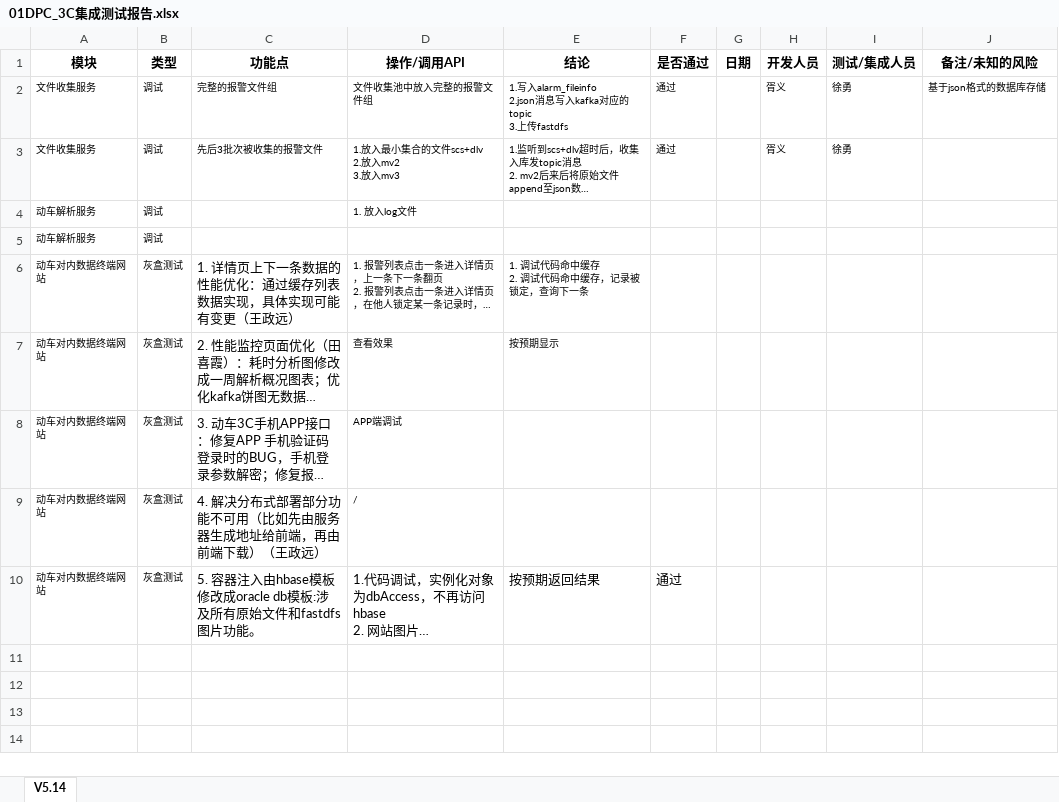
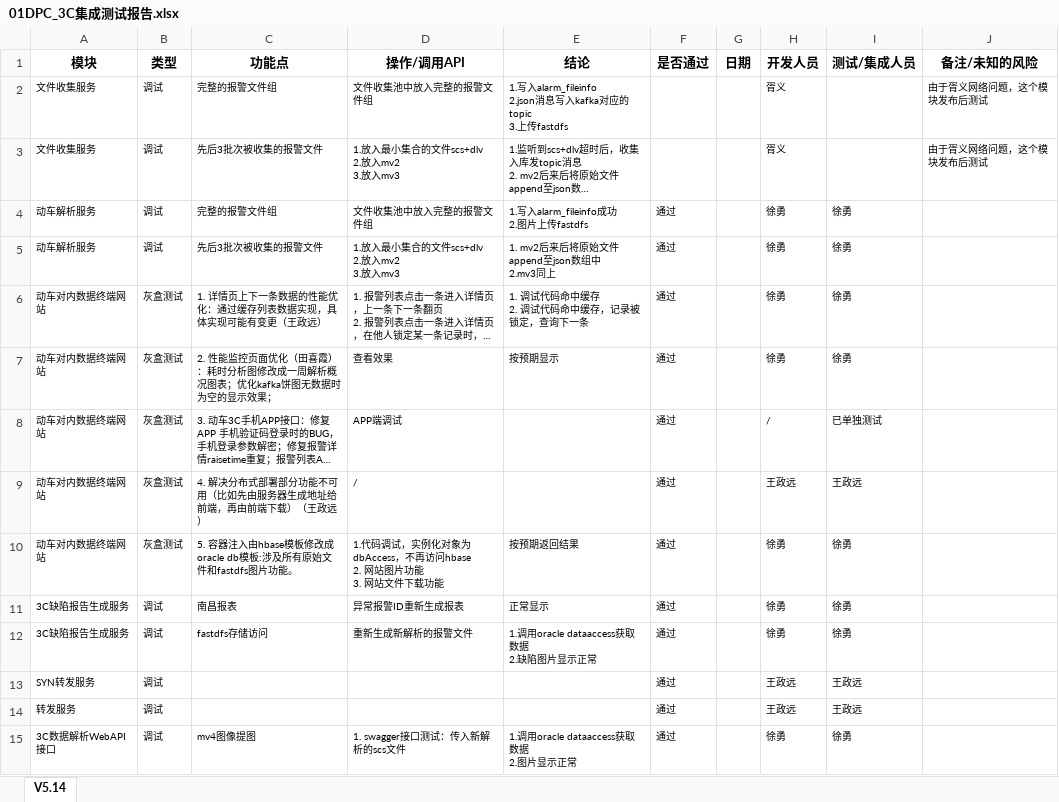
Before and after one commit to chxl-cn/ccc, an Excel workbook: 测试/01DPC_3C集成测试报告.xlsx, sheet V5.14, drawn as a sheet; long unchanged cells end in …; values as stored, in another font and other column widths than the file's, no borders; removed rows and columns are numbered as before the commit, all else as after; ↵ is a line break in a cell; the diff names each change by its address in the sheet, - before the commit and + after, or states it on an @@ line.

```diff
--- a/测试/01DPC_3C集成测试报告.xlsx (sheet V5.14)
+++ b/测试/01DPC_3C集成测试报告.xlsx (sheet V5.14)
-F2:F3 (是否通过): 通过
+F2:F3 (是否通过): (empty)
-I2:I3 (测试/集成人员): 徐勇
+I2:I3 (测试/集成人员): (empty)
-J2 (备注/未知的风险): 基于json格式的数据库存储
+J2 (备注/未知的风险): 由于胥义网络问题，这个模块发布后测试
-J3 (备注/未知的风险): (empty)
+J3 (备注/未知的风险): 由于胥义网络问题，这个模块发布后测试
-row 4: 动车解析服务 | 调试 |  | 1. 放入log文件
-row 5: 动车解析服务 | 调试
+row 4: 动车解析服务 | 调试 | 完整的报警文件组 | 文件收集池中放入完整的报警文件组 | 1.写入alarm_fileinfo成功 ↵ 2.图片上传fastdfs | 通过 |  | 徐勇 | 徐勇
+row 5: 动车解析服务 | 调试 | 先后3批次被收集的报警文件 | 1.放入最小集合的文件scs+dlv ↵ 2.放入mv2 ↵ 3.放入mv3 | 1. mv2后来后将原始文件append至json数组中 ↵ 2.mv3同上 | 通过 |  | 徐勇 | 徐勇
@@ C6:C9 text size: smaller @@
-F6:F9 (是否通过): (empty)
+F6:F9 (是否通过): 通过
-H6:H7 (开发人员): (empty)
+H6:H7 (开发人员): 徐勇
-I6:I7 (测试/集成人员): (empty)
+I6:I7 (测试/集成人员): 徐勇
-H8 (开发人员): (empty)
+H8 (开发人员): /
-I8 (测试/集成人员): (empty)
+I8 (测试/集成人员): 已单独测试
-H9 (开发人员): (empty)
+H9 (开发人员): 王政远
-I9 (测试/集成人员): (empty)
+I9 (测试/集成人员): 王政远
@@ C10:F10 text size: smaller @@
-H10 (开发人员): (empty)
+H10 (开发人员): 徐勇
-I10 (测试/集成人员): (empty)
+I10 (测试/集成人员): 徐勇
+row 11: 3C缺陷报告生成服务 | 调试 | 南昌报表 | 异常报警ID重新生成报表 | 正常显示 | 通过 |  | 徐勇 | 徐勇
+row 12: 3C缺陷报告生成服务 | 调试 | fastdfs存储访问 | 重新生成新解析的报警文件 | 1.调用oracle dataaccess获取数据 ↵ 2.缺陷图片显示正常 | 通过 |  | 徐勇 | 徐勇
+row 13: SYN转发服务 | 调试 |  |  |  | 通过 |  | 王政远 | 王政远
+row 14: 转发服务 | 调试 |  |  |  | 通过 |  | 王政远 | 王政远
+row 15: 3C数据解析WebAPI接口 | 调试 | mv4图像提图 | 1. swagger接口测试：传入新解析的scs文件 | 1.调用oracle dataaccess获取数据 ↵ 2.图片显示正常 | 通过 |  | 徐勇 | 徐勇
```
Also changed, not shown: 测试/02DPC_3C基本功能验证报告.xlsx.
